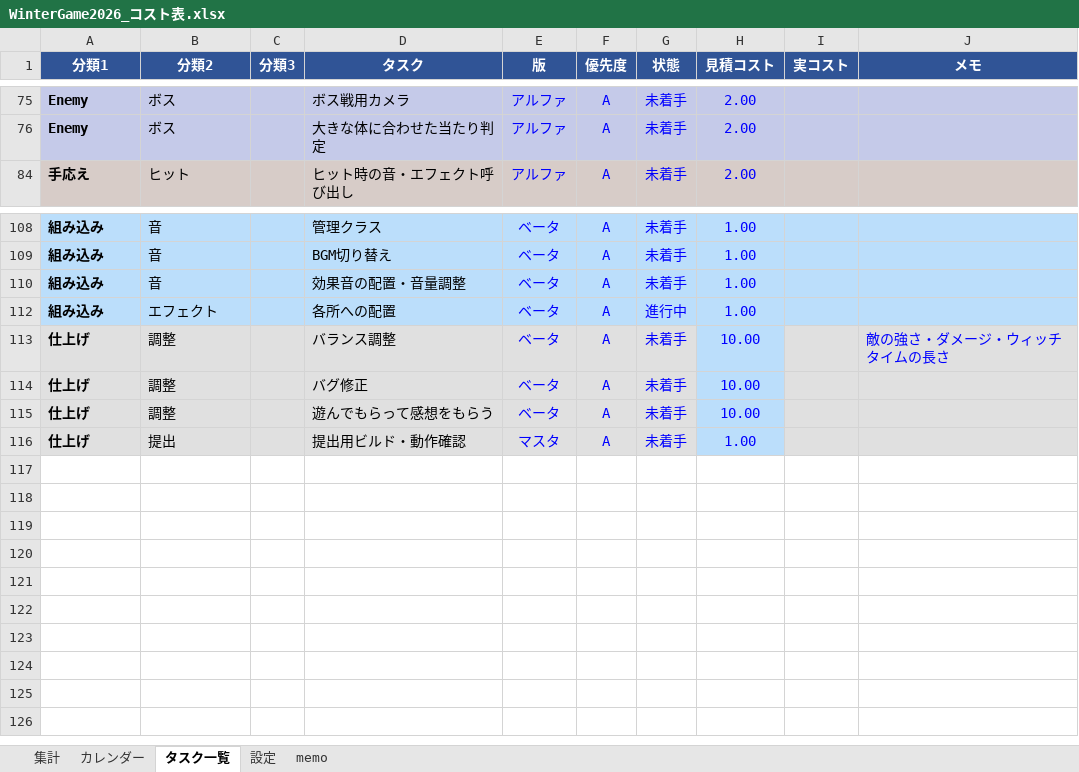
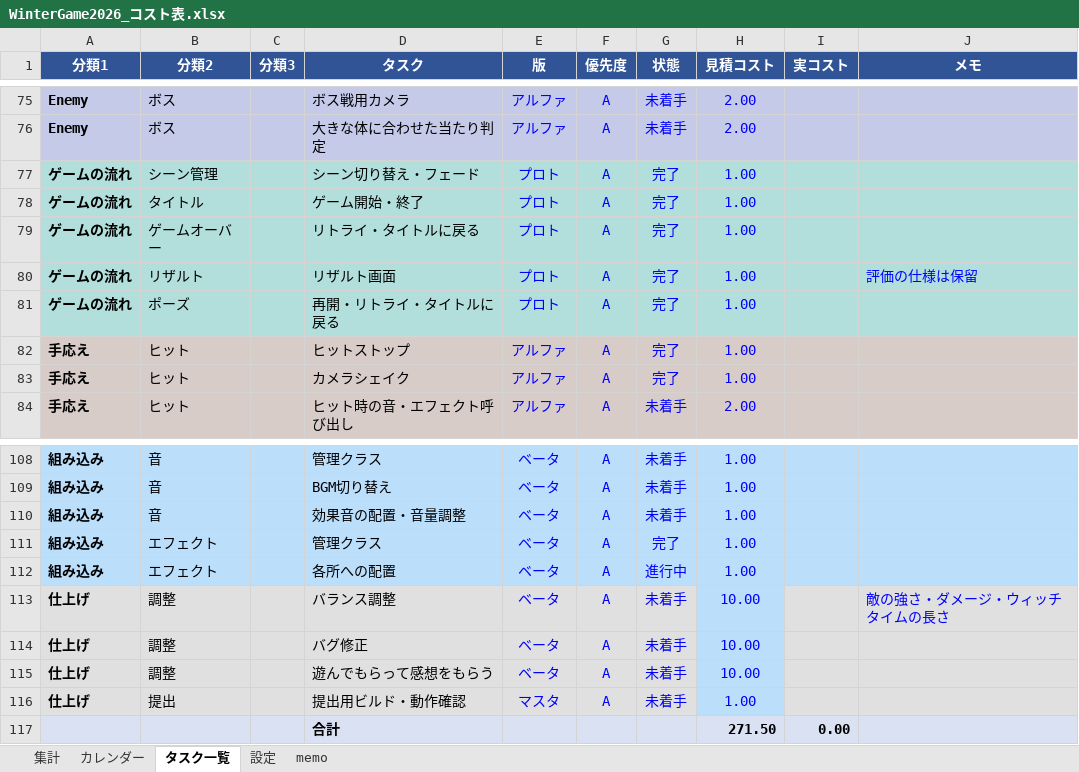
Before and after one commit to kudousyota/WinterGame2026, an Excel workbook: WinterGame2026_コスト表.xlsx, sheet タスク一覧, drawn as a sheet; only a part is shown, gaps mark what is left out; values as stored, in another font and other column widths than the file's, no borders; conditional formats not drawn; the diff covers the shown part only; the diff names each change by its address in the sheet, - before the commit and + after, or states it on an @@ line.

```diff
--- a/WinterGame2026_コスト表.xlsx (sheet タスク一覧)
+++ b/WinterGame2026_コスト表.xlsx (sheet タスク一覧)
@@ row 77 unhidden: ゲームの流れ | シーン管理 |  | シーン切り替え・フェード | プロト | A | 完了 | 1.00 @@
@@ row 78 unhidden: ゲームの流れ | タイトル |  | ゲーム開始・終了 | プロト | A | 完了 | 1.00 @@
@@ row 79 unhidden: ゲームの流れ | ゲームオーバー |  | リトライ・タイトルに戻る | プロト | A | 完了 | 1.00 @@
@@ row 80 unhidden: ゲームの流れ | リザルト |  | リザルト画面 | プロト | A | 完了 | 1.00 |  | 評価の仕様は保留 @@
@@ row 81 unhidden: ゲームの流れ | ポーズ |  | 再開・リトライ・タイトルに戻る | プロト | A | 完了 | 1.00 @@
@@ row 82 unhidden: 手応え | ヒット |  | ヒットストップ | アルファ | A | 完了 | 1.00 @@
@@ row 83 unhidden: 手応え | ヒット |  | カメラシェイク | アルファ | A | 完了 | 1.00 @@
@@ row 111 unhidden: 組み込み | エフェクト |  | 管理クラス | ベータ | A | 完了 | 1.00 @@
@@ row 117 unhidden:  |  |  | 合計 |  |  |  | 271.50 | 0.00 @@
```
Also changed, not shown: 44 hidden or unhidden rows and 4 edited cells elsewhere in this sheet, sheet 集計, sheet 設定, 14 other files.
